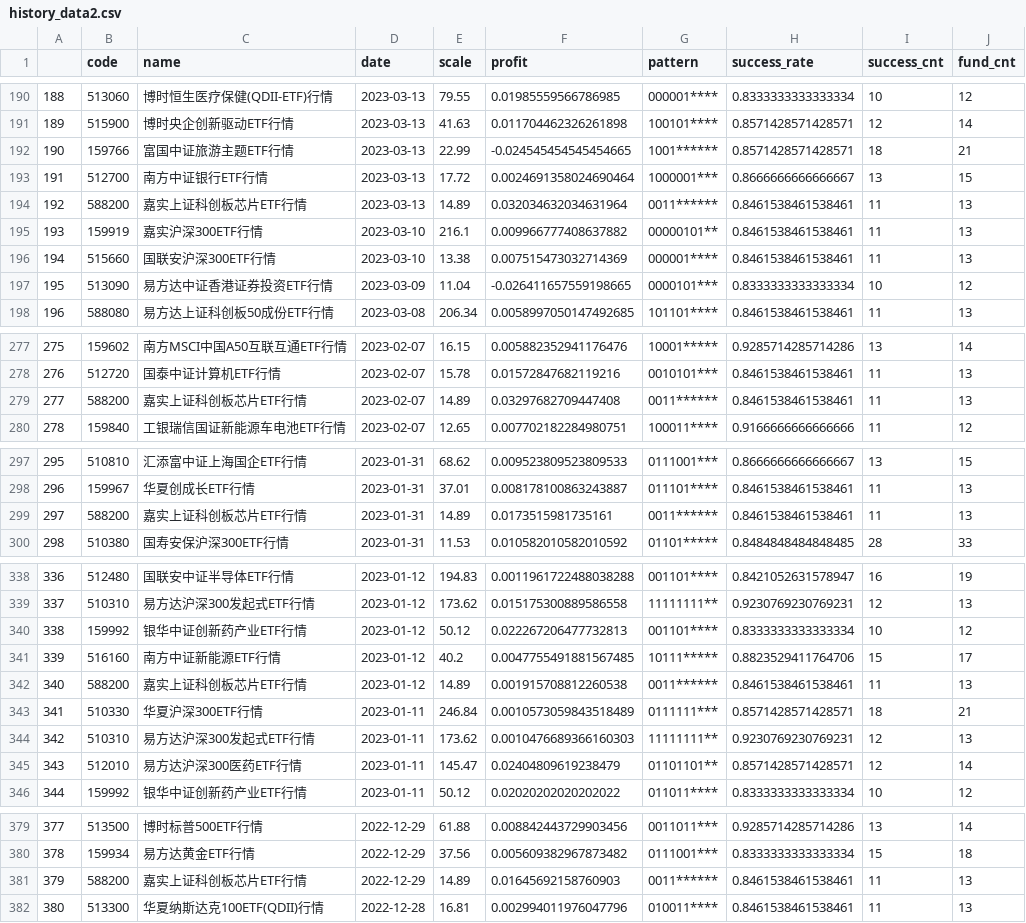
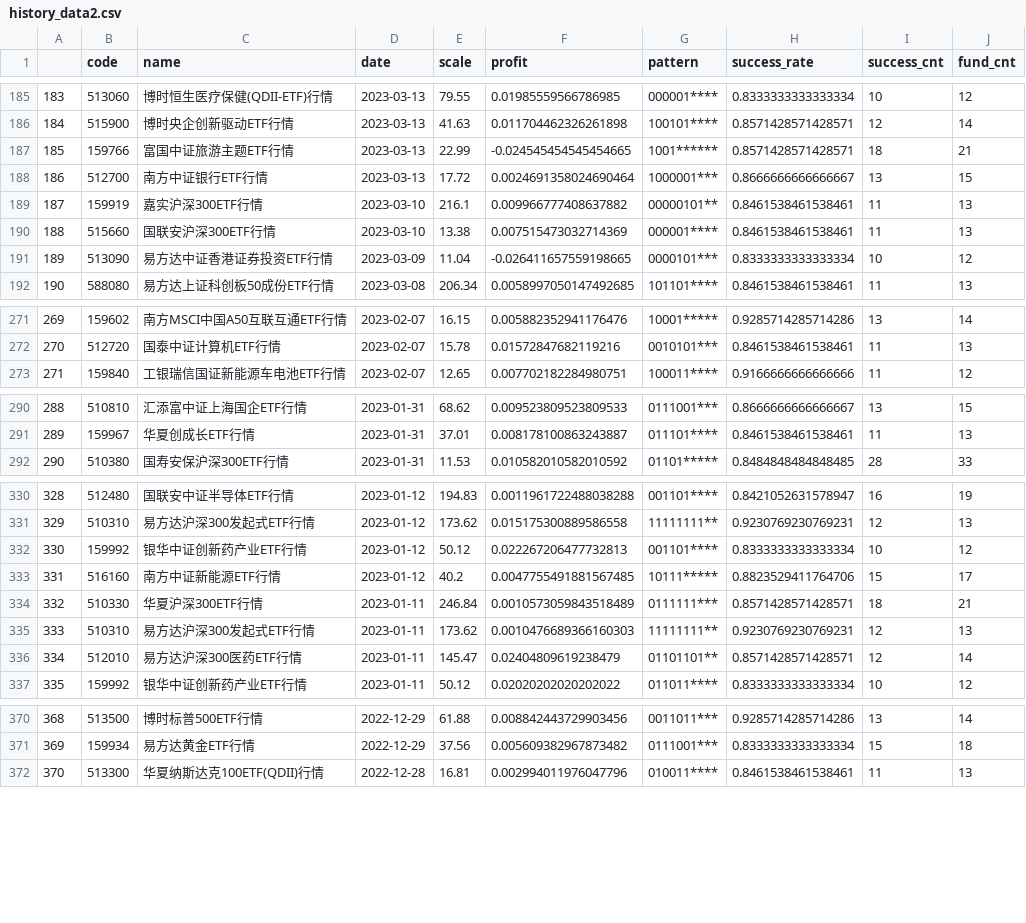
Before and after one commit to zuoxiaolei/qtrade2, a CSV file: data/ads/history_data2.csv, drawn as a sheet; only a part is shown, gaps mark what is left out; the diff covers the shown part only; the diff names each change by its address in the sheet, - before the commit and + after, or states it on an @@ line.

```diff
--- a/data/ads/history_data2.csv
+++ b/data/ads/history_data2.csv
@@ column A renumbered from row 7 down @@
-row 194: 192 | 588200 | 嘉实上证科创板芯片ETF行情 | 2023-03-13 | 14.89 | 0.032034632034631964 | 0011****** | 0.8461538461538461 | 11 | 13
-row 279: 277 | 588200 | 嘉实上证科创板芯片ETF行情 | 2023-02-07 | 14.89 | 0.03297682709447408 | 0011****** | 0.8461538461538461 | 11 | 13
-row 299: 297 | 588200 | 嘉实上证科创板芯片ETF行情 | 2023-01-31 | 14.89 | 0.0173515981735161 | 0011****** | 0.8461538461538461 | 11 | 13
-row 342: 340 | 588200 | 嘉实上证科创板芯片ETF行情 | 2023-01-12 | 14.89 | 0.001915708812260538 | 0011****** | 0.8461538461538461 | 11 | 13
-row 381: 379 | 588200 | 嘉实上证科创板芯片ETF行情 | 2022-12-29 | 14.89 | 0.01645692158760903 | 0011****** | 0.8461538461538461 | 11 | 13
```
Also changed, not shown: 8 removed rows and 1 edited cell elsewhere in this file.
